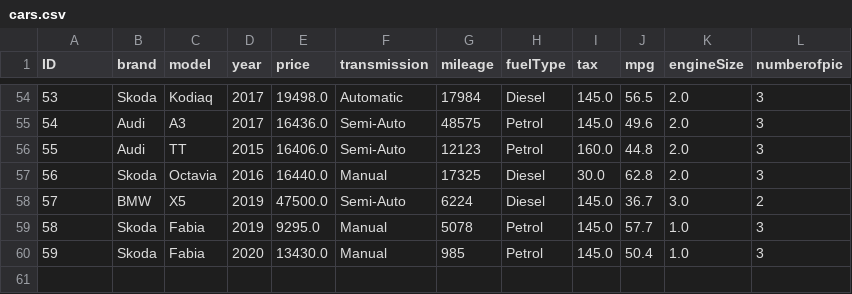
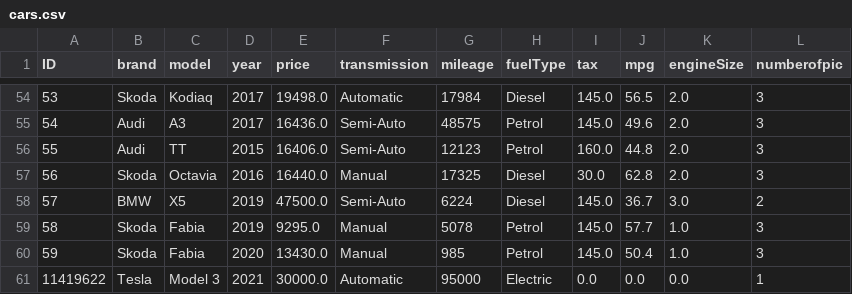
Before and after one commit to Constructor-72/strive, a CSV file: data/cars.csv, drawn as a sheet; only a part is shown, gaps mark what is left out; the diff names each change by its address in the sheet, - before the commit and + after, or states it on an @@ line.

```diff
--- a/data/cars.csv
+++ b/data/cars.csv
+row 61: 11419622 | Tesla | Model 3 | 2021 | 30000.0 | Automatic | 95000 | Electric | 0.0 | 0.0 | 0.0 | 1
```
Also changed, not shown: 3 other files.
